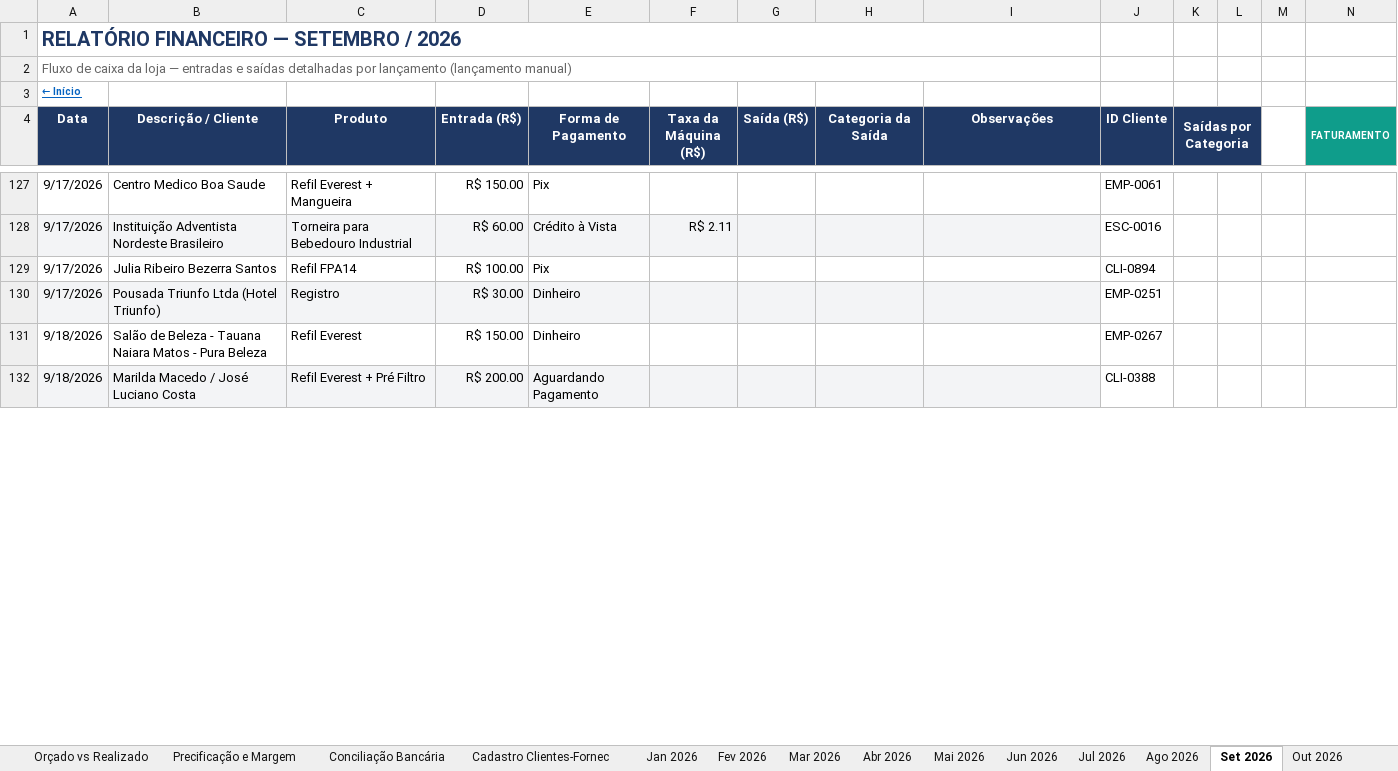
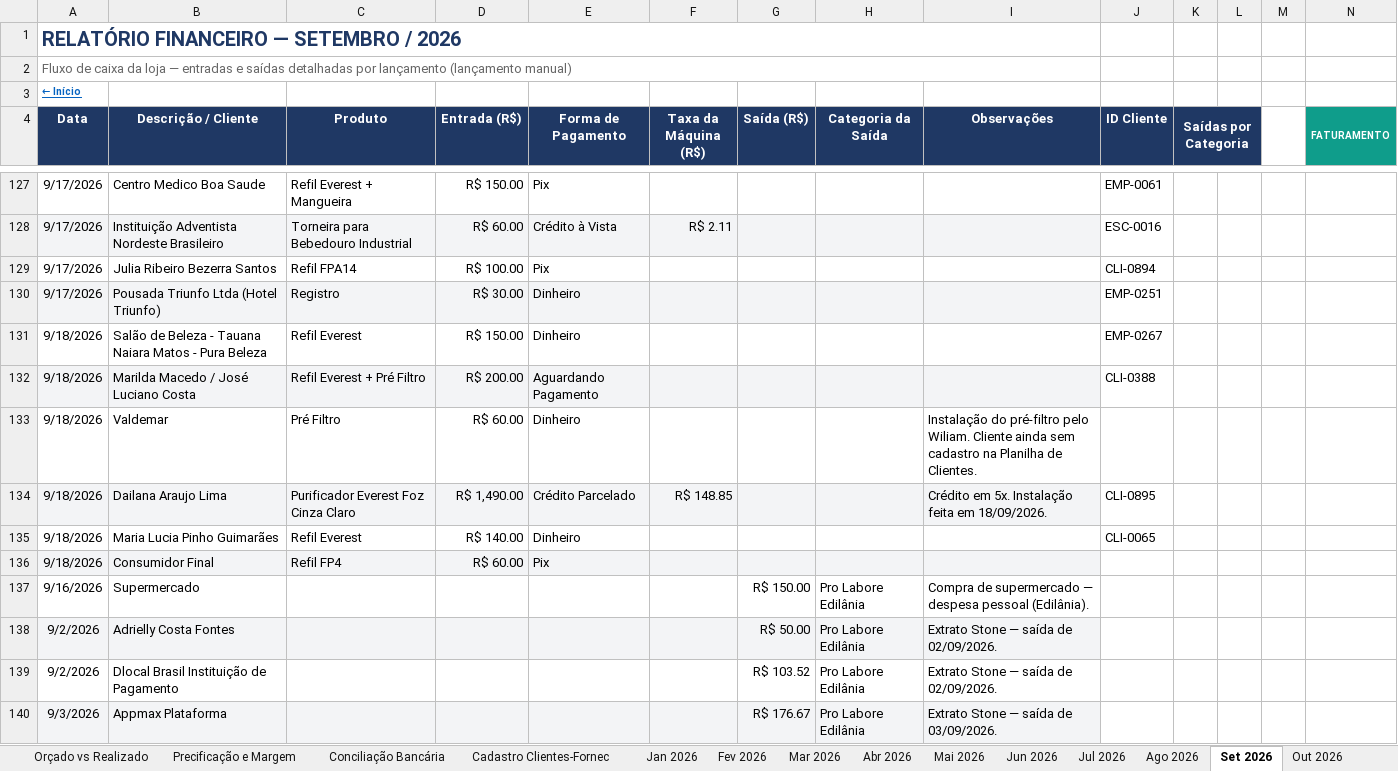
Before and after one commit to backupplanetaagua2025-hub/financeiro, an Excel workbook: Relatorio_Financeiro_2026.xlsx, sheet Set 2026, drawn as a sheet; only a part is shown, gaps mark what is left out; values as stored, in another font and other column widths than the file's, no borders; rows hold the shown columns only; the diff covers the shown part only; the diff names each change by its address in the sheet, - before the commit and + after, or states it on an @@ line.

Commit message:
Add files via upload

```diff
--- a/Relatorio_Financeiro_2026.xlsx (sheet Set 2026)
+++ b/Relatorio_Financeiro_2026.xlsx (sheet Set 2026)
+row 133: 9/18/2026 | Valdemar | Pré Filtro | R$ 60.00 | Dinheiro |  |  |  | Instalação do pré-filtro pelo Wiliam. Cliente ainda sem cadastro na Planilha de Clientes.
+row 134: 9/18/2026 | Dailana Araujo Lima | Purificador Everest Foz Cinza Claro | R$ 1,490.00 | Crédito Parcelado | R$ 148.85 |  |  | Crédito em 5x. Instalação feita em 18/09/2026. | CLI-0895
+row 135: 9/18/2026 | Maria Lucia Pinho Guimarães | Refil Everest | R$ 140.00 | Dinheiro |  |  |  |  | CLI-0065
+row 136: 9/18/2026 | Consumidor Final | Refil FP4 | R$ 60.00 | Pix
+row 137: 9/16/2026 | Supermercado |  |  |  |  | R$ 150.00 | Pro Labore Edilânia | Compra de supermercado — despesa pessoal (Edilânia).
+row 138: 9/2/2026 | Adrielly Costa Fontes |  |  |  |  | R$ 50.00 | Pro Labore Edilânia | Extrato Stone — saída de 02/09/2026.
+row 139: 9/2/2026 | Dlocal Brasil Instituição de Pagamento |  |  |  |  | R$ 103.52 | Pro Labore Edilânia | Extrato Stone — saída de 02/09/2026.
+row 140: 9/3/2026 | Appmax Plataforma |  |  |  |  | R$ 176.67 | Pro Labore Edilânia | Extrato Stone — saída de 03/09/2026.
```
Also changed, not shown: 20 added rows and 20 edited cells elsewhere in this sheet, sheet Contas a Pagar e Receber.
